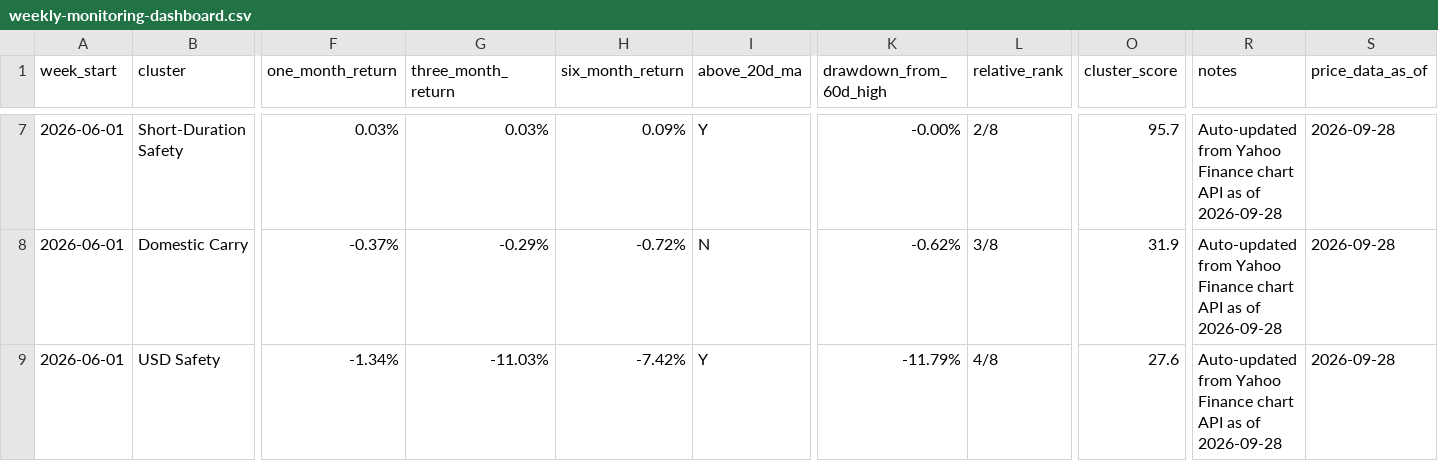
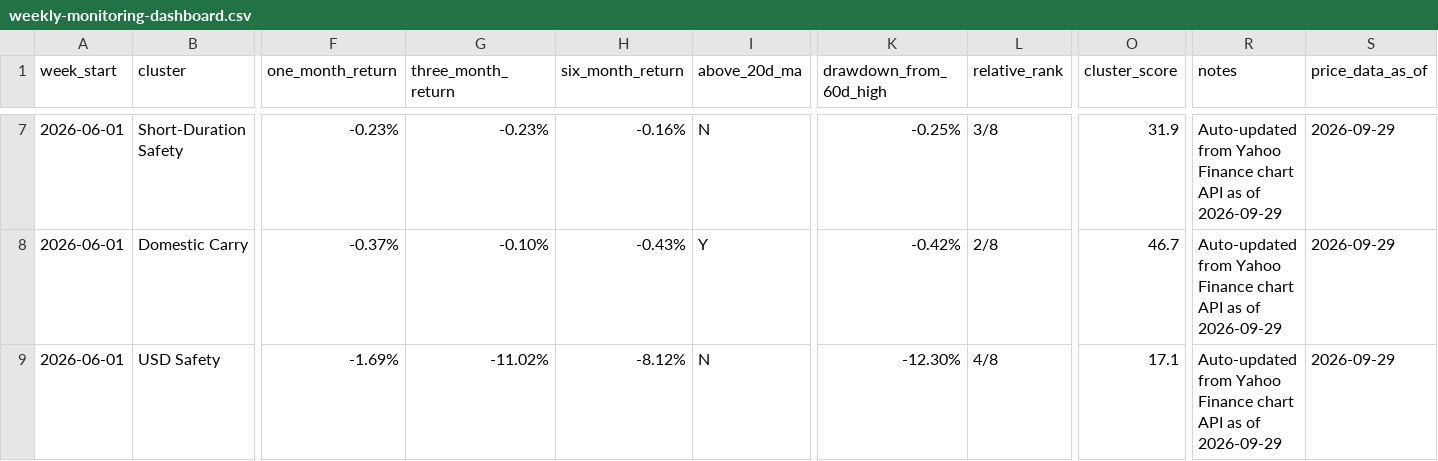
Before and after one commit to 2ynnso/DB-GAPs-EMP-strategy, a CSV file: framework/weekly-monitoring-dashboard.csv, drawn as a sheet; only a part is shown, gaps mark what is left out; the diff covers the shown part only; the diff names each change by its address in the sheet, - before the commit and + after, or states it on an @@ line.

```diff
--- a/framework/weekly-monitoring-dashboard.csv
+++ b/framework/weekly-monitoring-dashboard.csv
-F7 (one_month_return): 0.03%
+F7 (one_month_return): -0.23%
-G7 (three_month_return): 0.03%
+G7 (three_month_return): -0.23%
-H7 (six_month_return): 0.09%
+H7 (six_month_return): -0.16%
-I7 (above_20d_ma): Y
+I7 (above_20d_ma): N
-K7 (drawdown_from_60d_high): -0.00%
+K7 (drawdown_from_60d_high): -0.25%
-L7 (relative_rank): 2/8
+L7 (relative_rank): 3/8
-O7 (cluster_score): 95.7
+O7 (cluster_score): 31.9
-R7:R9 (notes): …as of 2026-09-28
+R7:R9 (notes): …as of 2026-09-29
-S7:S9 (price_data_as_of): 2026-09-28
+S7:S9 (price_data_as_of): 2026-09-29
-G8 (three_month_return): -0.29%
+G8 (three_month_return): -0.10%
-H8 (six_month_return): -0.72%
+H8 (six_month_return): -0.43%
-I8 (above_20d_ma): N
+I8 (above_20d_ma): Y
-K8 (drawdown_from_60d_high): -0.62%
+K8 (drawdown_from_60d_high): -0.42%
-L8 (relative_rank): 3/8
+L8 (relative_rank): 2/8
-O8 (cluster_score): 31.9
+O8 (cluster_score): 46.7
-F9 (one_month_return): -1.34%
+F9 (one_month_return): -1.69%
-G9 (three_month_return): -11.03%
+G9 (three_month_return): -11.02%
-H9 (six_month_return): -7.42%
+H9 (six_month_return): -8.12%
-I9 (above_20d_ma): Y
+I9 (above_20d_ma): N
-K9 (drawdown_from_60d_high): -11.79%
+K9 (drawdown_from_60d_high): -12.30%
-O9 (cluster_score): 27.6
+O9 (cluster_score): 17.1
```
Also changed, not shown: 39 edited cells elsewhere in this file, framework/equity-momentum.csv.
